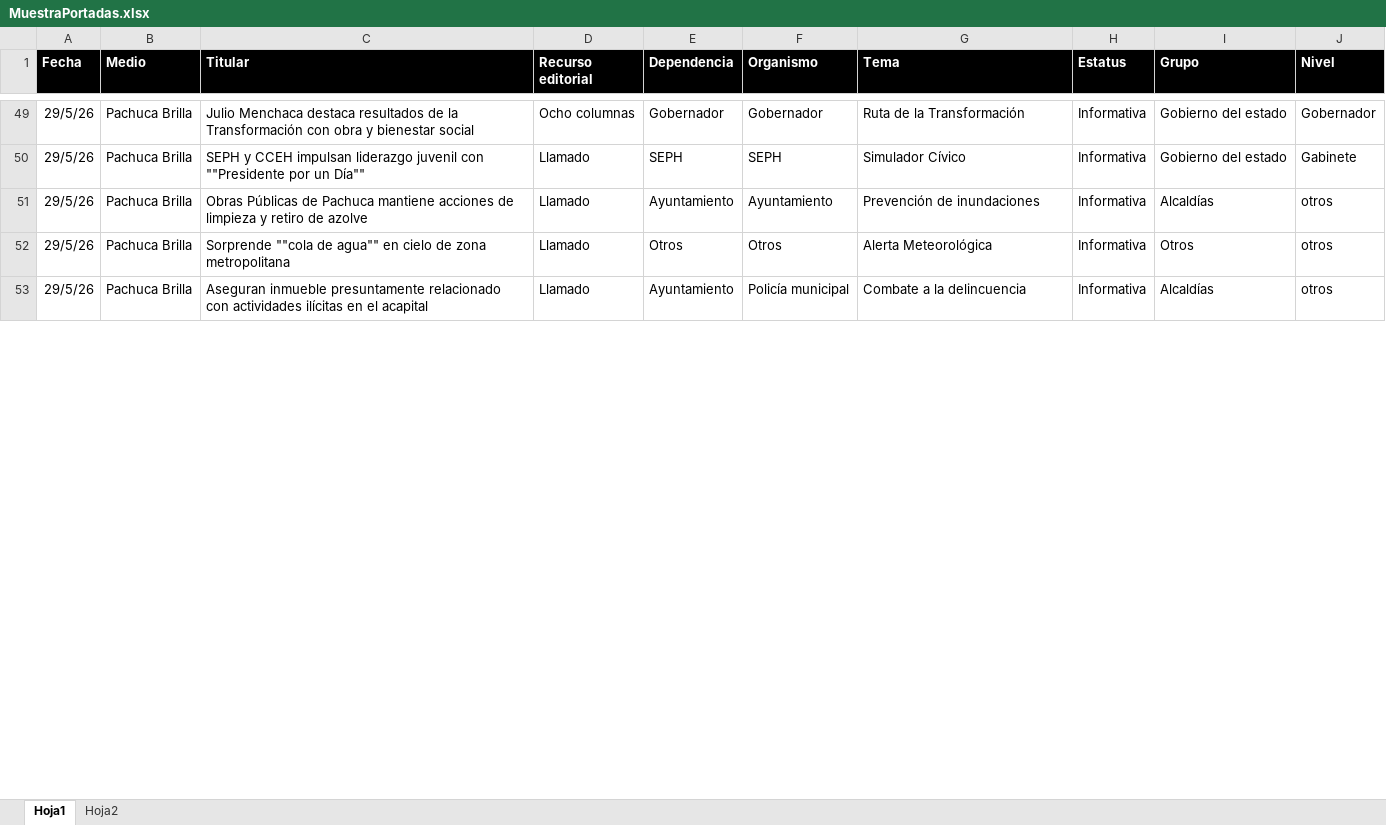
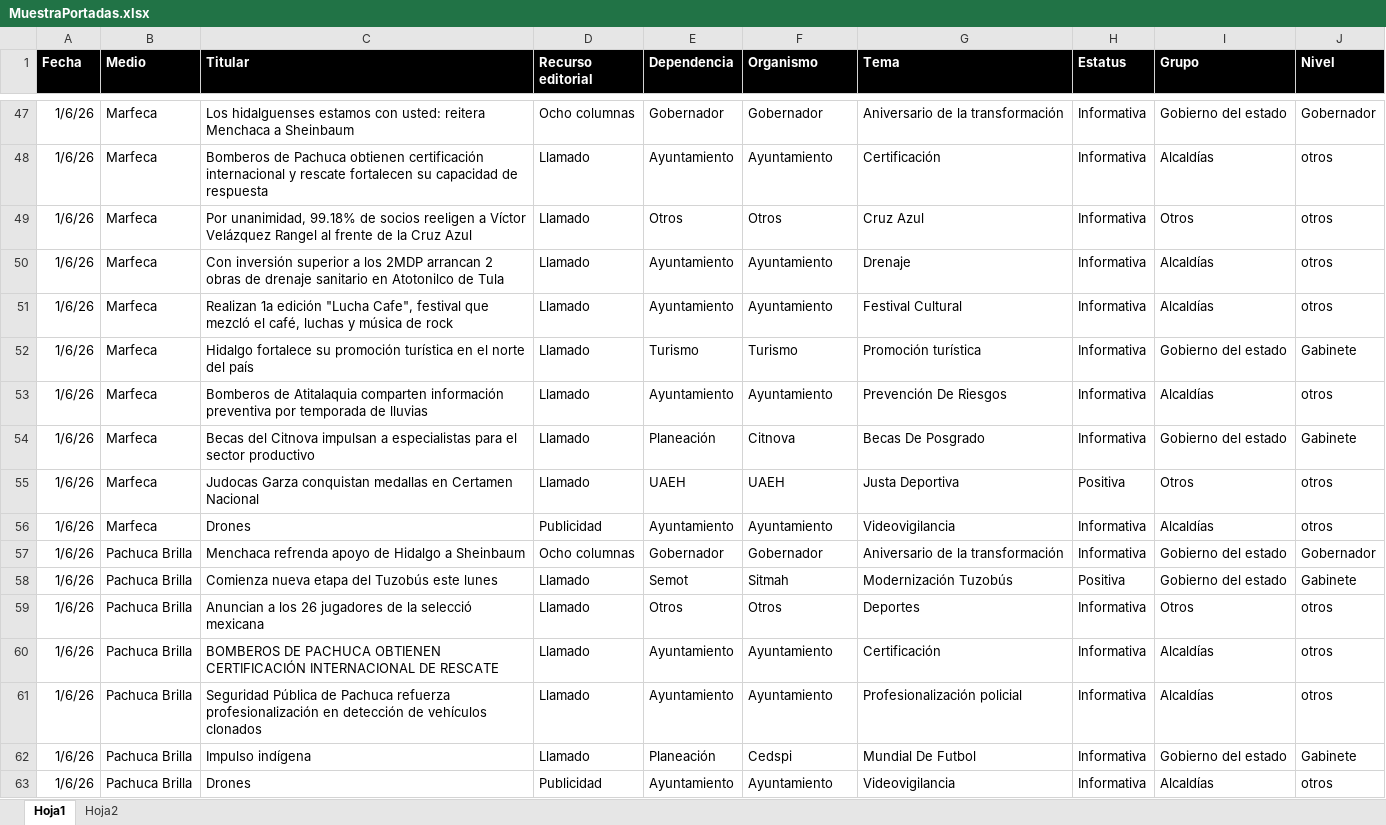
Before and after one commit to thelonious9/Reporteportadas, an Excel workbook: MuestraPortadas.xlsx, sheet Hoja1, drawn as a sheet; only a part is shown, gaps mark what is left out; values as stored, in another font and other column widths than the file's, no borders; table styles not drawn; removed rows and columns are numbered as before the commit, all else as after; the diff covers the shown part only; the diff names each change by its address in the sheet, - before the commit and + after, or states it on an @@ line.

```diff
--- a/MuestraPortadas.xlsx (sheet Hoja1)
+++ b/MuestraPortadas.xlsx (sheet Hoja1)
-A47 (Fecha): 29/5/26
+A47 (Fecha): 1/6/26
-B47 (Medio): Pachuca Brilla
+B47 (Medio): Marfeca
-C47 (Titular): Julio Menchaca destaca resultados de la Transformación con obra y bienestar social
+C47 (Titular): Los hidalguenses estamos con usted: reitera Menchaca a Sheinbaum
-G47 (Tema): Ruta de la Transformación
+G47 (Tema): Aniversario de la transformación
-row 50: 29/5/26 | Pachuca Brilla | SEPH y CCEH impulsan liderazgo juvenil con ""Presidente por un Día"" | Llamado | SEPH | SEPH | Simulador Cívico | Informativa | Gobierno del estado | Gabinete
+row 48: 1/6/26 | Marfeca | Bomberos de Pachuca obtienen certificación internacional y rescate fortalecen su capacidad de respuesta | Llamado | Ayuntamiento | Ayuntamiento | Certificación | Informativa | Alcaldías | otros
+row 49: 1/6/26 | Marfeca | Por unanimidad, 99.18% de socios reeligen a Víctor Velázquez Rangel al frente de la Cruz Azul | Llamado | Otros | Otros | Cruz Azul | Informativa | Otros | otros
+row 50: 1/6/26 | Marfeca | Con inversión superior a los 2MDP arrancan 2 obras de drenaje sanitario en Atotonilco de Tula | Llamado | Ayuntamiento | Ayuntamiento | Drenaje | Informativa | Alcaldías | otros
+row 51: 1/6/26 | Marfeca | Realizan 1a edición "Lucha Cafe", festival que mezcló el café, luchas y música de rock | Llamado | Ayuntamiento | Ayuntamiento | Festival Cultural | Informativa | Alcaldías | otros
+row 52: 1/6/26 | Marfeca | Hidalgo fortalece su promoción turística en el norte del país | Llamado | Turismo | Turismo | Promoción turística | Informativa | Gobierno del estado | Gabinete
-A53 (Fecha): 29/5/26
+A53 (Fecha): 1/6/26
-B53 (Medio): Pachuca Brilla
+B53 (Medio): Marfeca
-C53 (Titular): Obras Públicas de Pachuca mantiene acciones de limpieza y retiro de azolve
+C53 (Titular): Bomberos de Atitalaquia comparten información preventiva por temporada de lluvias
-G53 (Tema): Prevención de inundaciones
+G53 (Tema): Prevención De Riesgos
+row 54: 1/6/26 | Marfeca | Becas del Citnova impulsan a especialistas para el sector productivo | Llamado | Planeación | Citnova | Becas De Posgrado | Informativa | Gobierno del estado | Gabinete
+row 55: 1/6/26 | Marfeca | Judocas Garza conquistan medallas en Certamen Nacional | Llamado | UAEH | UAEH | Justa Deportiva | Positiva | Otros | otros
+row 56: 1/6/26 | Marfeca | Drones | Publicidad | Ayuntamiento | Ayuntamiento | Videovigilancia | Informativa | Alcaldías | otros
+row 57: 1/6/26 | Pachuca Brilla | Menchaca refrenda apoyo de Hidalgo a Sheinbaum | Ocho columnas | Gobernador | Gobernador | Aniversario de la transformación | Informativa | Gobierno del estado | Gobernador
+row 58: 1/6/26 | Pachuca Brilla | Comienza nueva etapa del Tuzobús este lunes | Llamado | Semot | Sitmah | Modernización Tuzobús | Positiva | Gobierno del estado | Gabinete
-A59 (Fecha): 29/5/26
+A59 (Fecha): 1/6/26
-C59 (Titular): Sorprende ""cola de agua"" en cielo de zona metropolitana
+C59 (Titular): Anuncian a los 26 jugadores de la selecció mexicana
-G59 (Tema): Alerta Meteorológica
+G59 (Tema): Deportes
+row 60: 1/6/26 | Pachuca Brilla | BOMBEROS DE PACHUCA OBTIENEN CERTIFICACIÓN INTERNACIONAL DE RESCATE | Llamado | Ayuntamiento | Ayuntamiento | Certificación | Informativa | Alcaldías | otros
-A61 (Fecha): 29/5/26
+A61 (Fecha): 1/6/26
-C61 (Titular): Aseguran inmueble presuntamente relacionado con actividades ilícitas en el acapital
+C61 (Titular): Seguridad Pública de Pachuca refuerza profesionalización en detección de vehículos clonados
-F61 (Organismo): Policía municipal
+F61 (Organismo): Ayuntamiento
-G61 (Tema): Combate a la delincuencia
+G61 (Tema): Profesionalización policial
+row 62: 1/6/26 | Pachuca Brilla | Impulso indígena | Llamado | Planeación | Cedspi | Mundial De Futbol | Informativa | Gobierno del estado | Gabinete
+row 63: 1/6/26 | Pachuca Brilla | Drones | Publicidad | Ayuntamiento | Ayuntamiento | Videovigilancia | Informativa | Alcaldías | otros
```
Also changed, not shown: 27 added rows, 29 removed rows and 95 edited cells elsewhere in this sheet, 1 other file.
